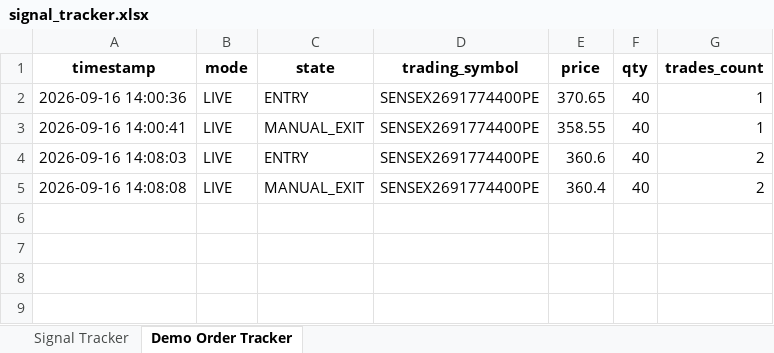
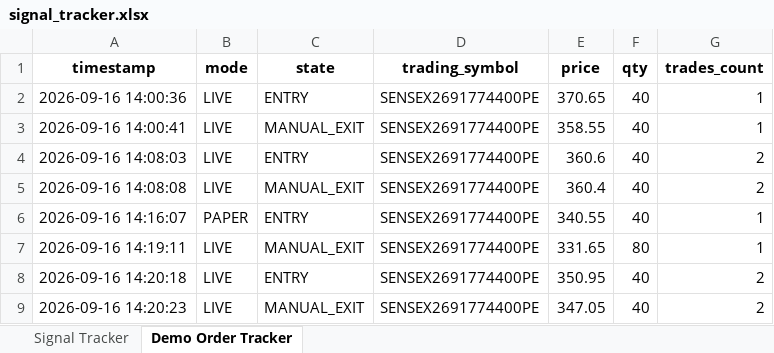
Before and after one commit to bhisma99-lgtm/bhisma99, an Excel workbook: signal_tracker.xlsx, sheet Demo Order Tracker, drawn as a sheet; values as stored, in another font and other column widths than the file's, no borders; the diff names each change by its address in the sheet, - before the commit and + after, or states it on an @@ line.

Commit message:
Auto-update signal tracker, logs and memory [skip ci]

```diff
--- a/signal_tracker.xlsx (sheet Demo Order Tracker)
+++ b/signal_tracker.xlsx (sheet Demo Order Tracker)
+row 6: 2026-09-16 14:16:07 | PAPER | ENTRY | SENSEX2691774400PE | 340.55 | 40 | 1
+row 7: 2026-09-16 14:19:11 | LIVE | MANUAL_EXIT | SENSEX2691774400PE | 331.65 | 80 | 1
+row 8: 2026-09-16 14:20:18 | LIVE | ENTRY | SENSEX2691774400PE | 350.95 | 40 | 2
+row 9: 2026-09-16 14:20:23 | LIVE | MANUAL_EXIT | SENSEX2691774400PE | 347.05 | 40 | 2
```
Also changed, not shown: sheet Signal Tracker, 1 other file.
